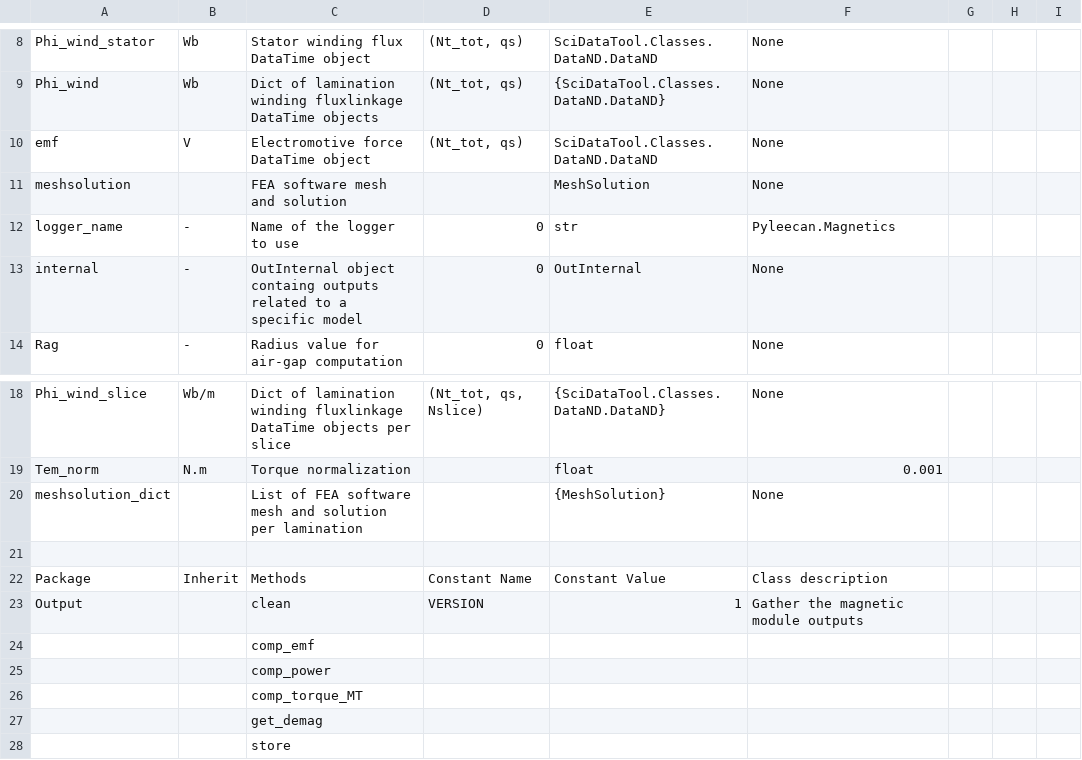
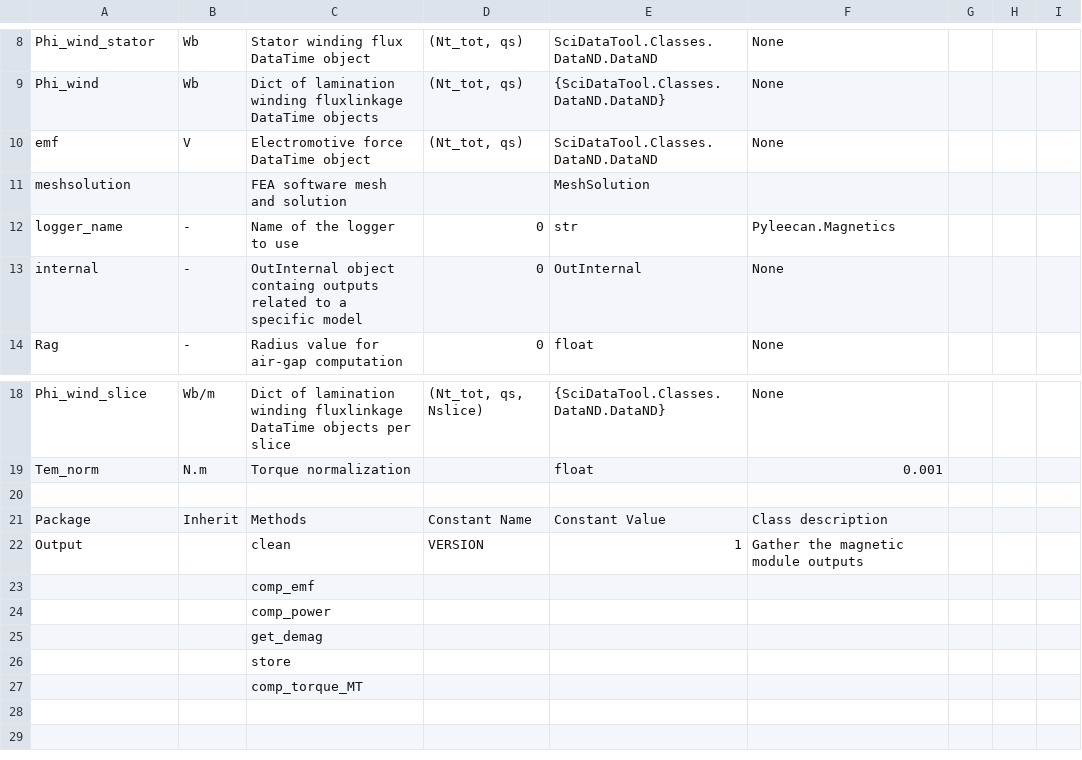
Before and after one commit to EmileDvs/pyleecan, a CSV file: pyleecan/Generator/ClassesRef/Output/OutMag.csv, drawn as a sheet; only a part is shown, gaps mark what is left out; removed rows and columns are numbered as before the commit, all else as after; the diff names each change by its address in the sheet, - before the commit and + after, or states it on an @@ line.

```diff
--- a/pyleecan/Generator/ClassesRef/Output/OutMag.csv
+++ b/pyleecan/Generator/ClassesRef/Output/OutMag.csv
-F11: None
+F11: (empty)
-row 20: meshsolution_dict |  | List of FEA software mesh and solution per lamination |  | {MeshSolution} | None
@@ row 26 moved to row 27: comp_torque_MT @@
```
Also changed, not shown: pyleecan/Generator/ClassesRef/Simulation/MagFEMM.csv, 6 other files.
